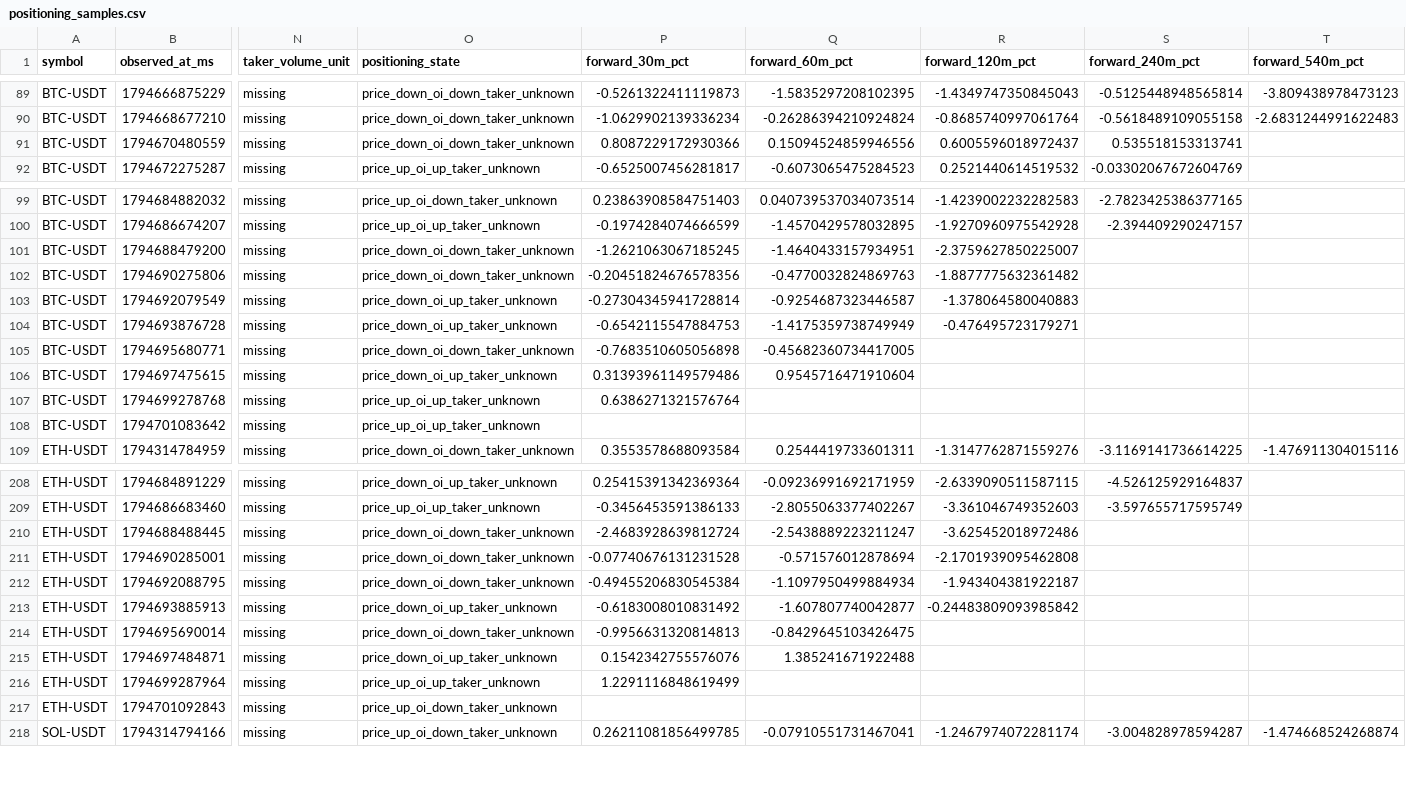
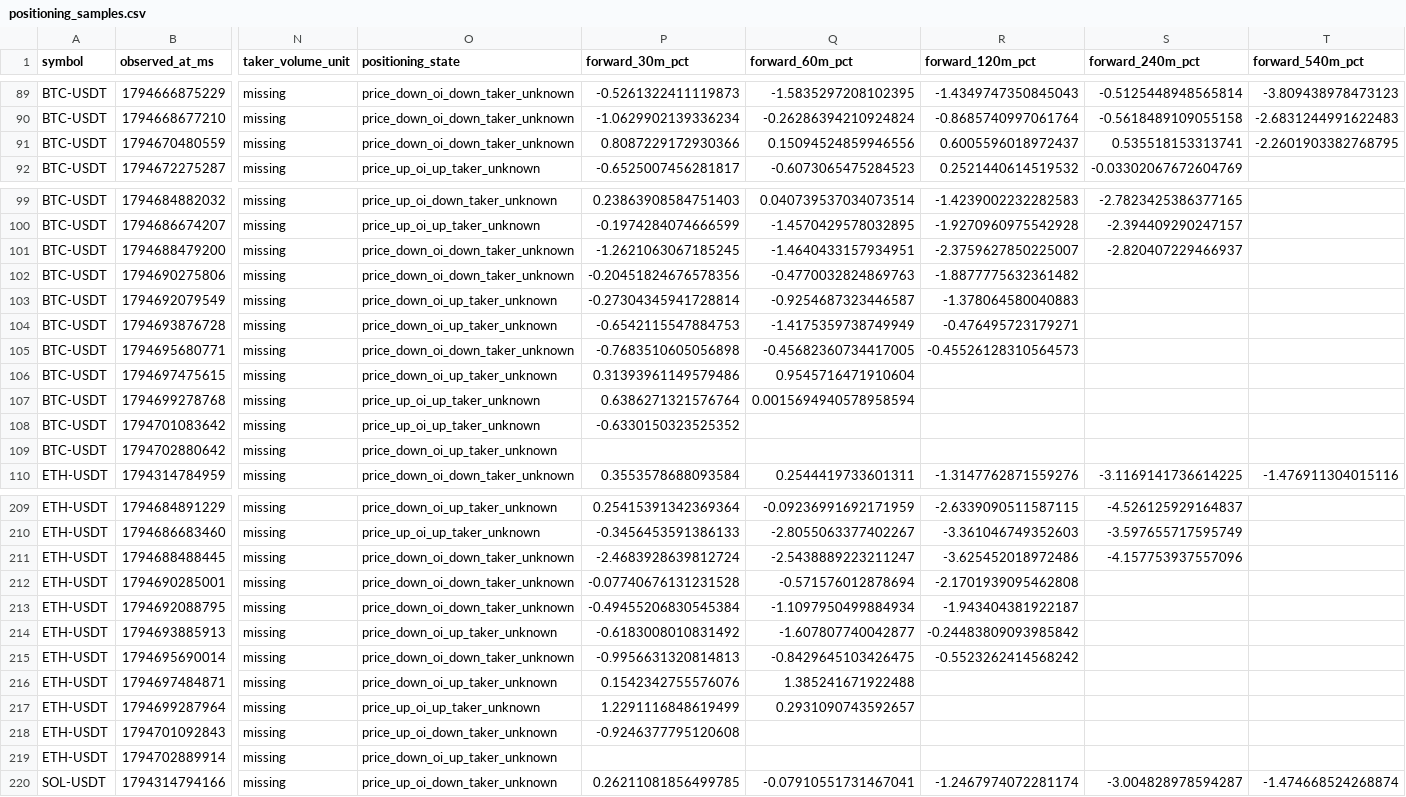
Before and after one commit to Gamadril34rus/astra_bot, a CSV file: data/bingx_usdm/positioning_shadow/positioning_samples.csv, drawn as a sheet; only a part is shown, gaps mark what is left out; addresses are those after the commit; rows hold the shown columns only; the diff covers the shown part only; the diff names each change by its address in the sheet, - before the commit and + after, or states it on an @@ line.

```diff
--- a/data/bingx_usdm/positioning_shadow/positioning_samples.csv
+++ b/data/bingx_usdm/positioning_shadow/positioning_samples.csv
-T91 (forward_540m_pct): (empty)
+T91 (forward_540m_pct): -2.2601903382768795
-S101 (forward_240m_pct): (empty)
+S101 (forward_240m_pct): -2.820407229466937
-R105 (forward_120m_pct): (empty)
+R105 (forward_120m_pct): -0.45526128310564573
-Q107 (forward_60m_pct): (empty)
+Q107 (forward_60m_pct): 0.0015694940578958594
-P108 (forward_30m_pct): (empty)
+P108 (forward_30m_pct): -0.6330150323525352
+row 109: BTC-USDT | 1794702880642 | missing | price_down_oi_up_taker_unknown
-S211 (forward_240m_pct): (empty)
+S211 (forward_240m_pct): -4.157753937557096
-R215 (forward_120m_pct): (empty)
+R215 (forward_120m_pct): -0.5523262414568242
-Q217 (forward_60m_pct): (empty)
+Q217 (forward_60m_pct): 0.2931090743592657
-P218 (forward_30m_pct): (empty)
+P218 (forward_30m_pct): -0.9246377795120608
+row 219: ETH-USDT | 1794702889914 | missing | price_down_oi_up_taker_unknown
```
Also changed, not shown: 3 added rows and 16 edited cells elsewhere in this file, data/bingx_usdm/open_interest/BTCUSDT_open_interest.csv, data/bingx_usdm/open_interest/ETHUSDT_open_interest.csv, 11 other files.
